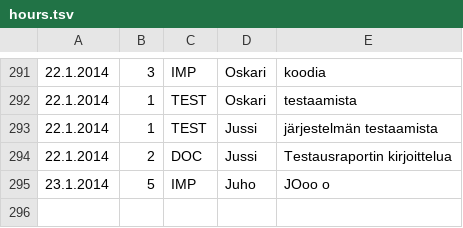
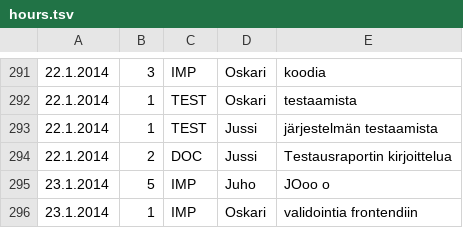
Before and after one commit to Deraen/skillproject, a TSV file: hours.tsv, drawn as a sheet; only a part is shown, gaps mark what is left out; the diff names each change by its address in the sheet, - before the commit and + after, or states it on an @@ line.

Commit message:
ProjectBot

```diff
--- a/hours.tsv
+++ b/hours.tsv
+row 296: 23.1.2014 | 1 | IMP | Oskari | validointia frontendiin
```
